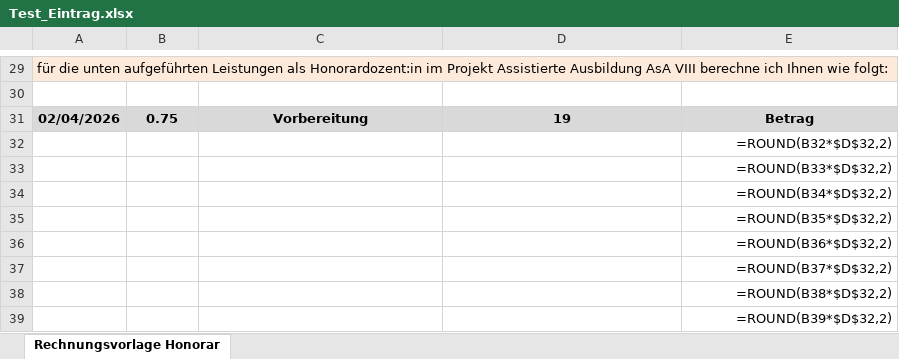
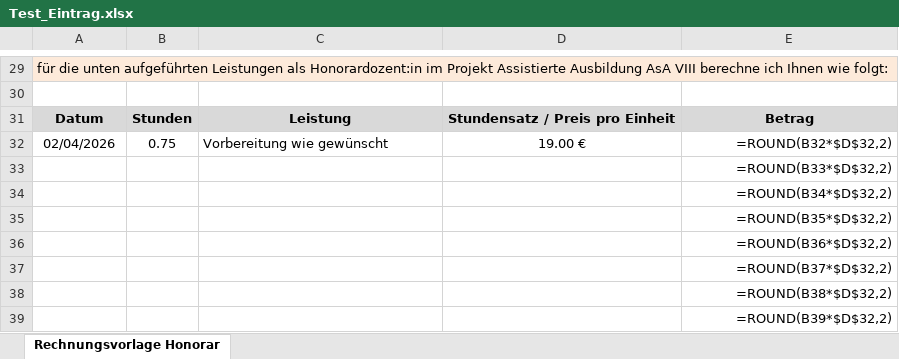
Before and after one commit to DominikHshBis/Kalender_pro_beruf, an Excel workbook: Test_Eintrag.xlsx, sheet Rechnungsvorlage Honorar, drawn as a sheet; only a part is shown, gaps mark what is left out; values as stored, in another font and other column widths than the file's, no borders; formulas without a stored value are shown as written; removed rows and columns are numbered as before the commit, all else as after; the diff names each change by its address in the sheet, - before the commit and + after, or states it on an @@ line.

```diff
--- a/Test_Eintrag.xlsx (sheet Rechnungsvorlage Honorar)
+++ b/Test_Eintrag.xlsx (sheet Rechnungsvorlage Honorar)
+row 31: Datum | Stunden | Leistung | Stundensatz / Preis pro Einheit | Betrag
@@ A32:E32 fill: #D9D9D9 → none, bold: on → off @@
-C32: Vorbereitung
+C32: Vorbereitung wie gewünscht
-C32 alignment: center
+C32 alignment: left
-D32: 19
+D32: 19.00 €
-E32: Betrag
+E32: =ROUND(B32*$D$32,2)
-E32 alignment: center
+E32 alignment: right
-row 32:  |  |  |  | =ROUND(B32*$D$32,2)
```
Also changed, not shown: 1 other file.
